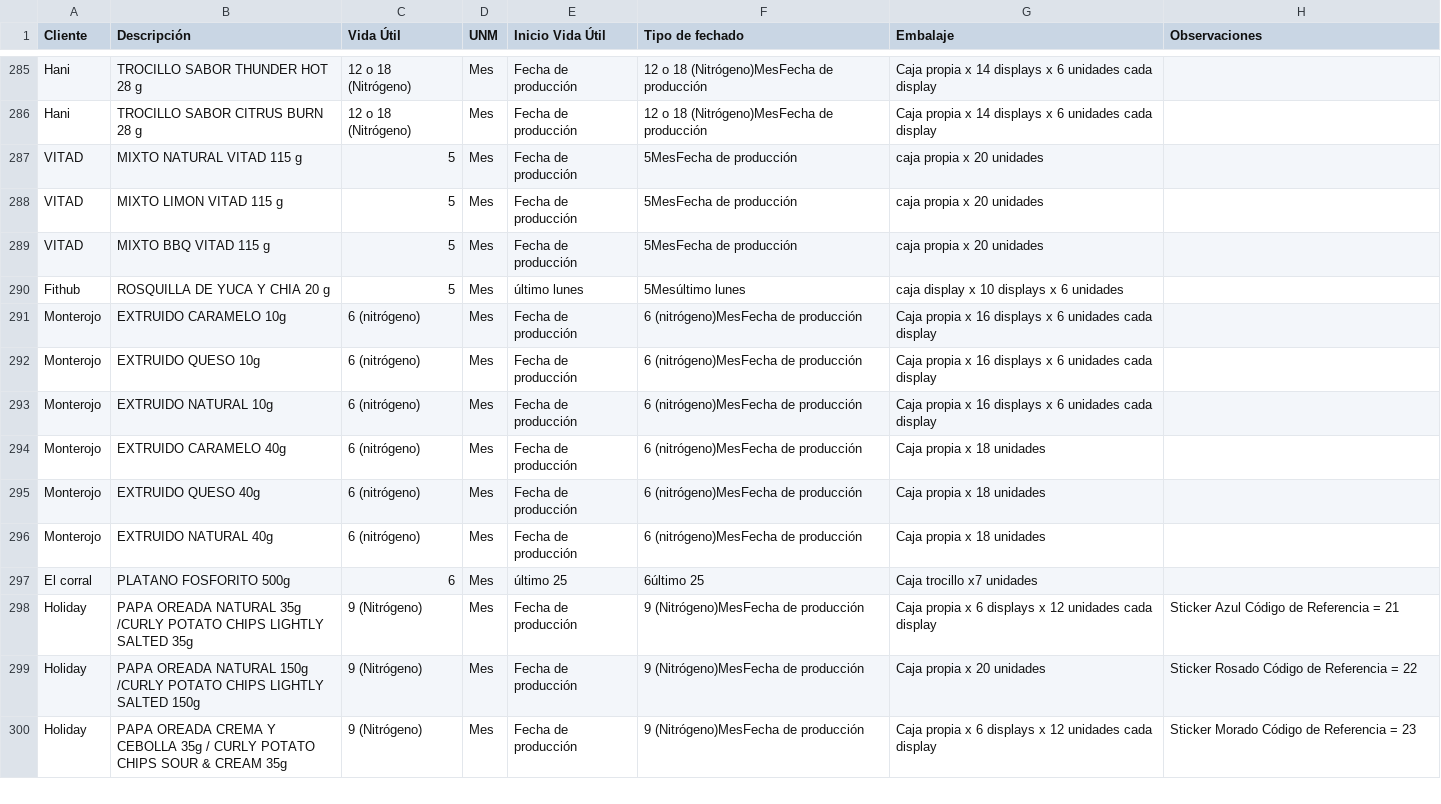
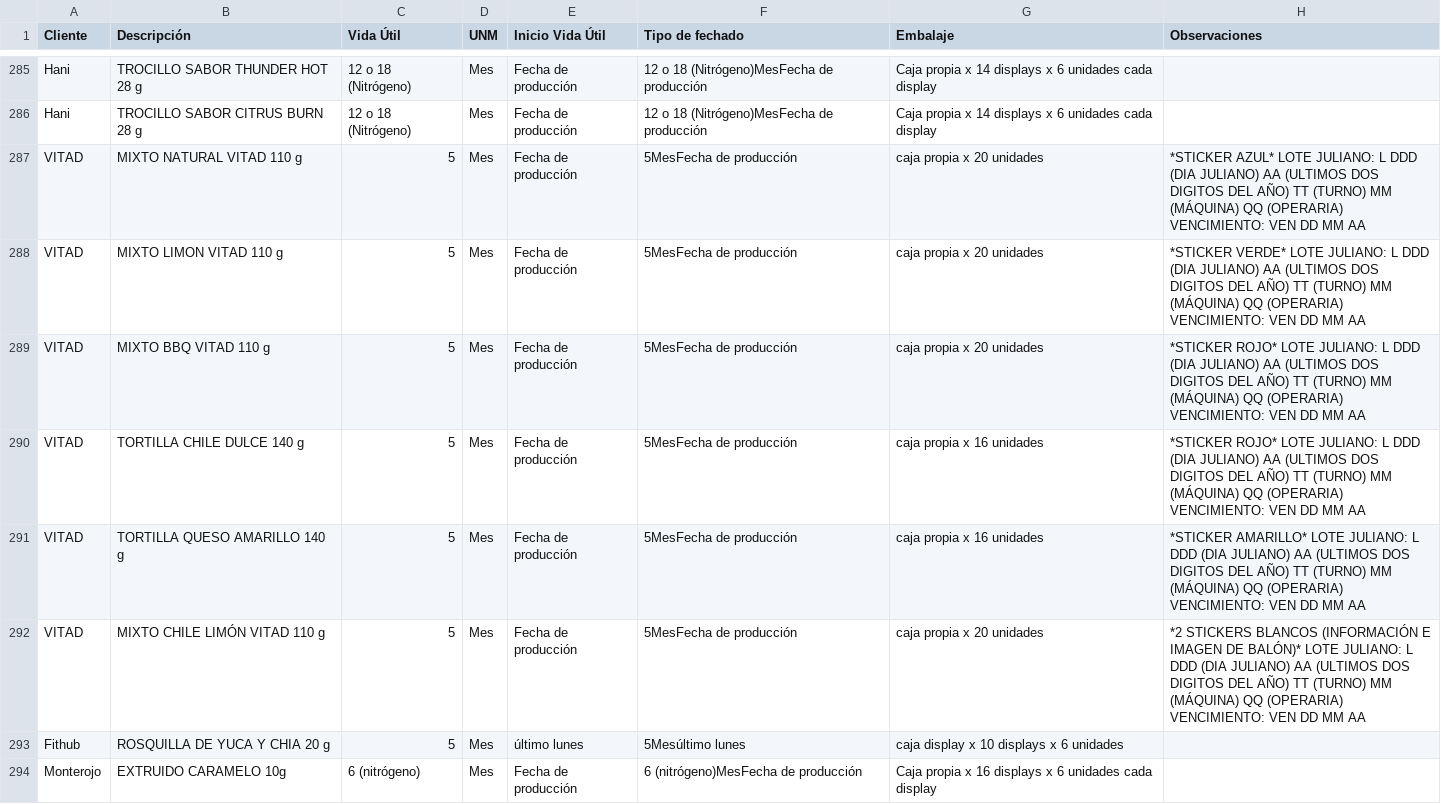
Before and after one commit to analistasgcproductosvicky-max/calculadora-fechas-vencimiento, a CSV file: productos.csv, drawn as a sheet; only a part is shown, gaps mark what is left out; the shorter side is filled out with more unchanged rows.

Commit message:
Update productos.csv

```diff
--- a/productos.csv
+++ b/productos.csv
@@ -286,5 +286,8 @@ Hani,TROCILLO SABOR THUNDER HOT 28 g,12 o 18 (Nitrógeno),Mes,Fecha de producci
 Hani,TROCILLO SABOR CITRUS BURN  28 g,12 o 18 (Nitrógeno),Mes,Fecha de producción,12 o 18 (Nitrógeno)MesFecha de producción,Caja propia x 14 displays x 6 unidades cada display,
-VITAD,MIXTO NATURAL VITAD 115 g,5,Mes,Fecha de producción,5MesFecha de producción,caja propia x 20 unidades,
-VITAD,MIXTO LIMON VITAD 115 g,5,Mes,Fecha de producción,5MesFecha de producción,caja propia x 20 unidades,
-VITAD,MIXTO BBQ VITAD 115 g,5,Mes,Fecha de producción,5MesFecha de producción,caja propia x 20 unidades,
+VITAD,MIXTO NATURAL VITAD 110 g,5,Mes,Fecha de producción,5MesFecha de producción,caja propia x 20 unidades, *STICKER AZUL* LOTE JULIANO: L DDD (DIA JULIANO) AA (ULTIMOS DOS DIGITOS DEL AÑO) TT (TURNO) MM (MÁQUINA) QQ (OPERARIA)  VENCIMIENTO: VEN DD MM AA
+VITAD,MIXTO LIMON VITAD 110 g,5,Mes,Fecha de producción,5MesFecha de producción,caja propia x 20 unidades, *STICKER VERDE* LOTE JULIANO: L DDD (DIA JULIANO) AA (ULTIMOS DOS DIGITOS DEL AÑO) TT (TURNO) MM (MÁQUINA) QQ (OPERARIA)  VENCIMIENTO: VEN DD MM AA
+VITAD,MIXTO BBQ VITAD 110 g,5,Mes,Fecha de producción,5MesFecha de producción,caja propia x 20 unidades, *STICKER ROJO* LOTE JULIANO: L DDD (DIA JULIANO) AA (ULTIMOS DOS DIGITOS DEL AÑO) TT (TURNO) MM (MÁQUINA) QQ (OPERARIA)  VENCIMIENTO: VEN DD MM AA
+VITAD,TORTILLA CHILE DULCE 140 g,5,Mes,Fecha de producción,5MesFecha de producción,caja propia x 16 unidades, *STICKER ROJO* LOTE JULIANO: L DDD (DIA JULIANO) AA (ULTIMOS DOS DIGITOS DEL AÑO) TT (TURNO) MM (MÁQUINA) QQ (OPERARIA)  VENCIMIENTO: VEN DD MM AA
+VITAD,TORTILLA QUESO AMARILLO 140 g,5,Mes,Fecha de producción,5MesFecha de producción,caja propia x 16 unidades, *STICKER AMARILLO* LOTE JULIANO: L DDD (DIA JULIANO) AA (ULTIMOS DOS DIGITOS DEL AÑO) TT (TURNO) MM (MÁQUINA) QQ (OPERARIA)  VENCIMIENTO: VEN DD MM AA
+VITAD,MIXTO CHILE LIMÓN VITAD 110 g,5,Mes,Fecha de producción,5MesFecha de producción,caja propia x 20 unidades, *2 STICKERS BLANCOS (INFORMACIÓN E IMAGEN DE BALÓN)* LOTE JULIANO: L DDD (DIA JULIANO) AA (ULTIMOS DOS DIGITOS DEL AÑO) TT (TURNO) MM (MÁQUINA) QQ (OPERARIA)  VENCIMIENTO: VEN DD MM AA
 Fithub,ROSQUILLA DE YUCA Y CHIA 20 g,5,Mes,último lunes,5Mesúltimo lunes,caja display x 10 displays x 6 unidades,
```
